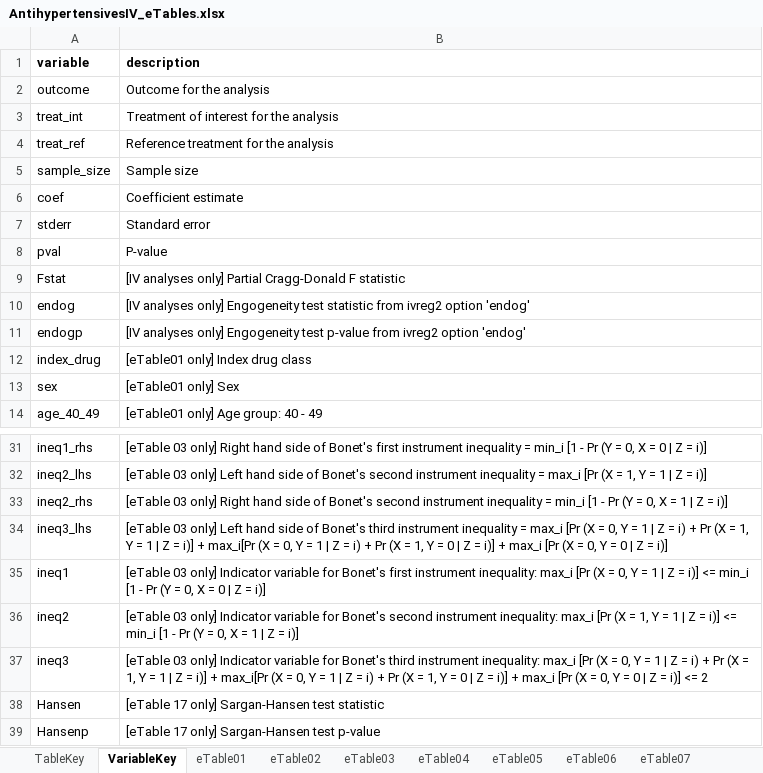
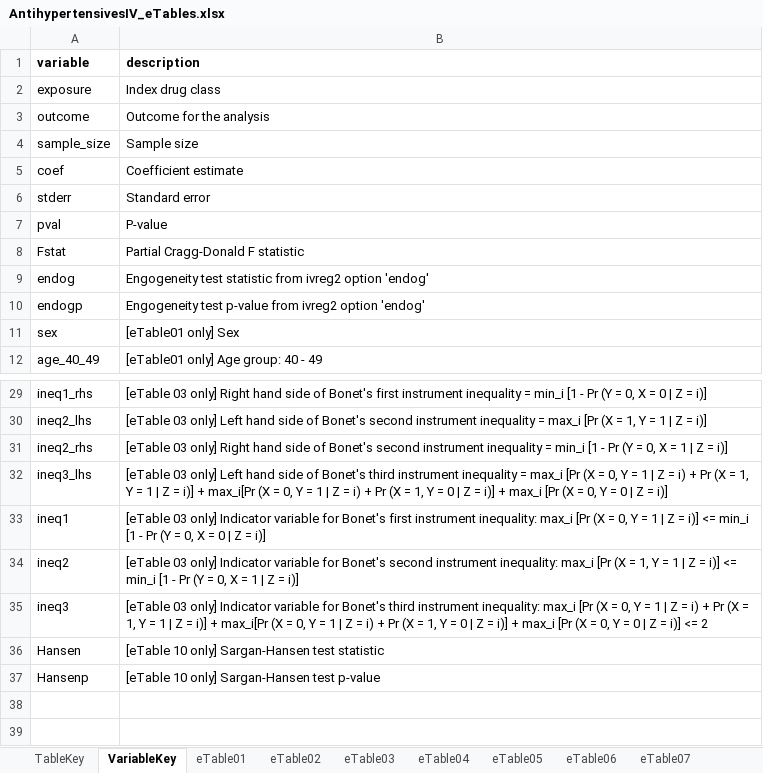
Before and after one commit to venexia/repurposing-antihypertensives-dementia, an Excel workbook: supplement/AntihypertensivesIV_eTables.xlsx, sheet VariableKey, drawn as a sheet; only a part is shown, gaps mark what is left out; values as stored, in another font and other column widths than the file's, no borders; removed rows and columns are numbered as before the commit, all else as after; the diff names each change by its address in the sheet, - before the commit and + after, or states it on an @@ line.

```diff
--- a/supplement/AntihypertensivesIV_eTables.xlsx (sheet VariableKey)
+++ b/supplement/AntihypertensivesIV_eTables.xlsx (sheet VariableKey)
+row 2: exposure | Index drug class
-row 3: treat_int | Treatment of interest for the analysis
-row 4: treat_ref | Reference treatment for the analysis
-B8 (description): [IV analyses only] Partial Cragg-Donald F statistic
+B8 (description): Partial Cragg-Donald F statistic
-B9 (description): [IV analyses only] Engogeneity test…
+B9 (description): Engogeneity test…
-B10 (description): [IV analyses only] Engogeneity test…
+B10 (description): Engogeneity test…
-row 12: index_drug | [eTable01 only] Index drug class
-B36 (description): [eTable 17 only] Sargan-Hansen test statistic
+B36 (description): [eTable 10 only] Sargan-Hansen test statistic
-B37 (description): [eTable 17 only] Sargan-Hansen test p-value
+B37 (description): [eTable 10 only] Sargan-Hansen test p-value
```
Also changed, not shown: sheet eTable03, sheet eTable07, sheet eTable09, sheet eTable08, sheet eTable10, sheet eTable04, 5 more sheets, other sheet tabs, 33 other files.
